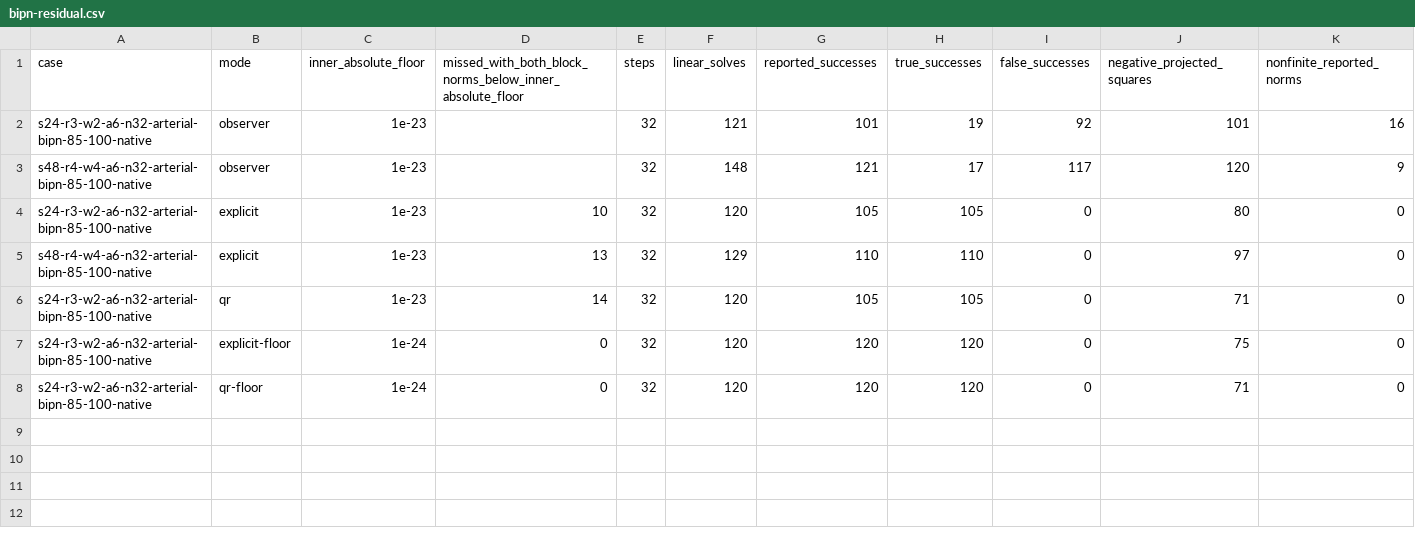
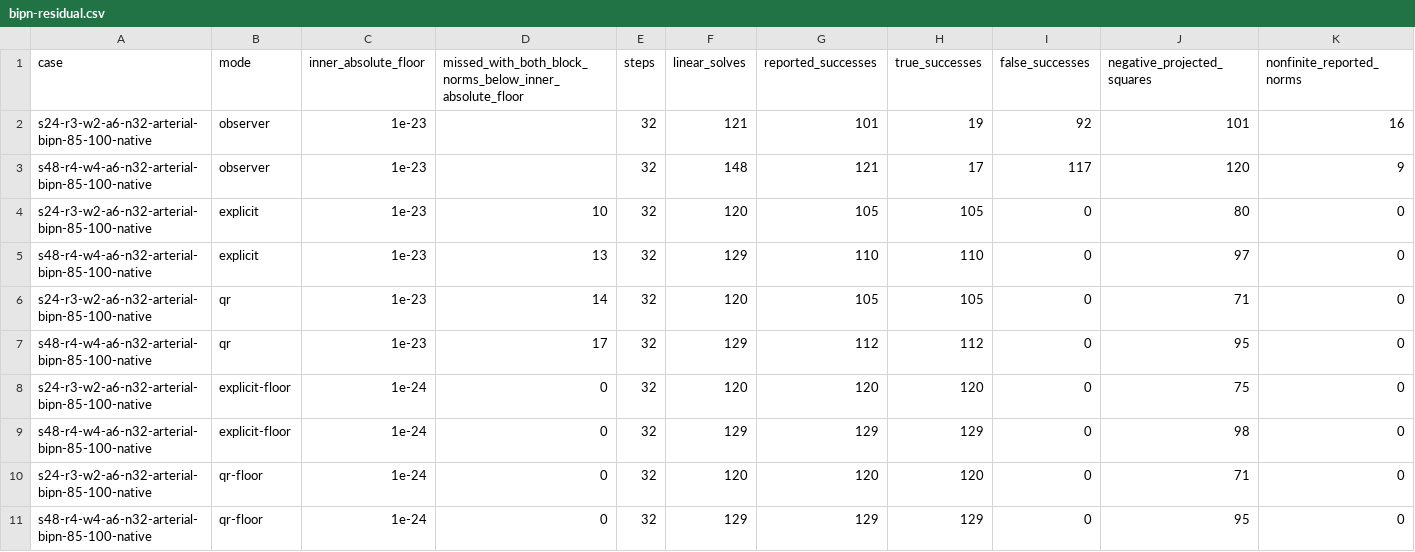
Before and after one commit to saitoasukakawaii/EONSim-new, a CSV file: docs/research/data/fsi-linear-transient-2026-11-24/bipn-residual.csv, drawn as a sheet; only a part is shown; rows hold the shown columns only; the diff names each change by its address in the sheet, - before the commit and + after, or states it on an @@ line.

```diff
--- a/docs/research/data/fsi-linear-transient-2026-11-24/bipn-residual.csv
+++ b/docs/research/data/fsi-linear-transient-2026-11-24/bipn-residual.csv
+row 7: s48-r4-w4-a6-n32-arterial-bipn-85-100-native | qr | 1e-23 | 17 | 32 | 129 | 112 | 112 | 0 | 95 | 0
+row 9: s48-r4-w4-a6-n32-arterial-bipn-85-100-native | explicit-floor | 1e-24 | 0 | 32 | 129 | 129 | 129 | 0 | 98 | 0
+row 11: s48-r4-w4-a6-n32-arterial-bipn-85-100-native | qr-floor | 1e-24 | 0 | 32 | 129 | 129 | 129 | 0 | 95 | 0
```
Also changed, not shown: docs/research/data/fsi-linear-transient-2026-11-24/scaled-tubes.csv, 4 other files.
